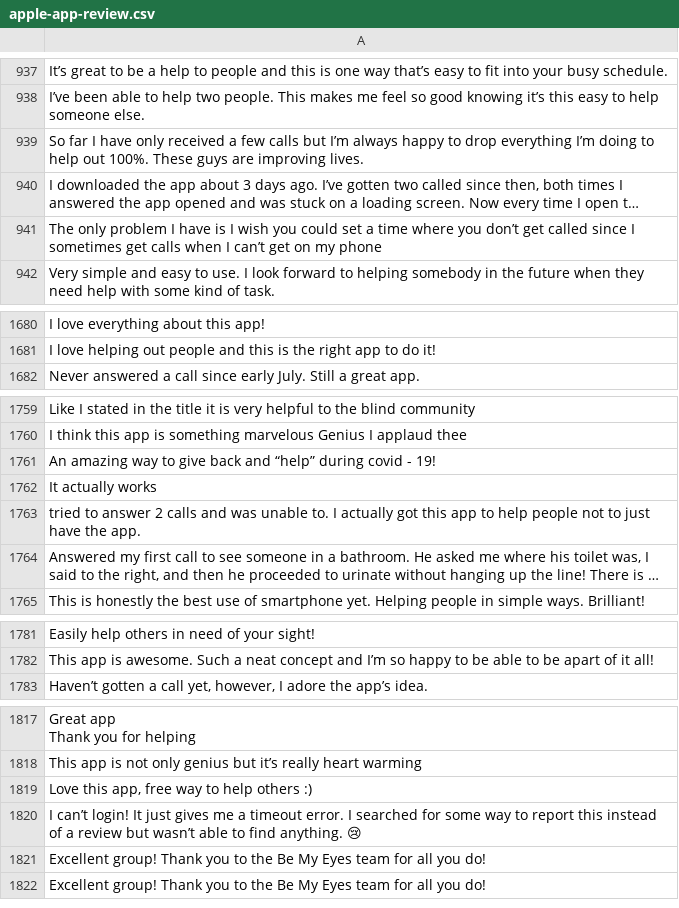
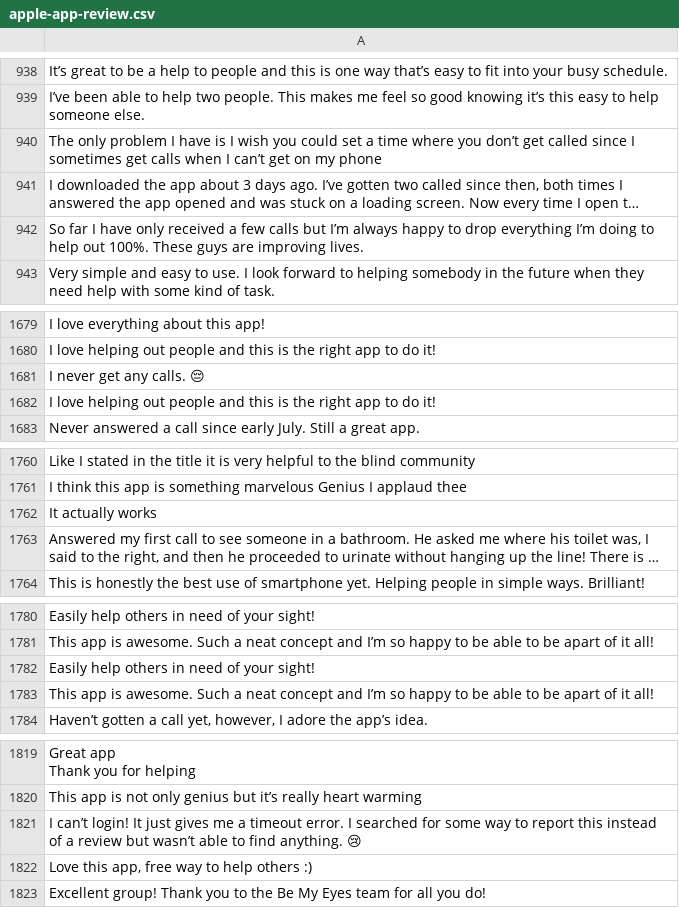
Before and after one commit to wanghaisheng/autoscraper-changes, a CSV file: apple-app-review.csv, drawn as a sheet; only a part is shown, gaps mark what is left out; long unchanged cells end in …; removed rows and columns are numbered as before the commit, all else as after; the diff covers the shown part only; the diff names each change by its address in the sheet, - before the commit and + after, or states it on an @@ line.

```diff
--- a/apple-app-review.csv
+++ b/apple-app-review.csv
@@ row 940 moved to row 941: I downloaded the app about 3 days ago. I… @@
@@ row 939 moved to row 942: So far I have only received a few calls … @@
+row 1681: I never get any calls. 😔
+row 1682: I love helping out people and this is the right app to do it!
-row 1761: An amazing way to give back and “help” during covid - 19!
-row 1763: tried to answer 2 calls and was unable to. I actually got this app to help people not to just have the app.
+row 1782: Easily help others in need of your sight!
+row 1783: This app is awesome. Such a neat concept and I’m so happy to be able to be apart of it all!
-row 1821: Excellent group! Thank you to the Be My Eyes team for all you do!
@@ row 1819 moved to row 1822: Love this app, free way to help others :… @@
```
Also changed, not shown: 16 added rows, 16 removed rows and 22 moved rows elsewhere in this file, 1 other file.
